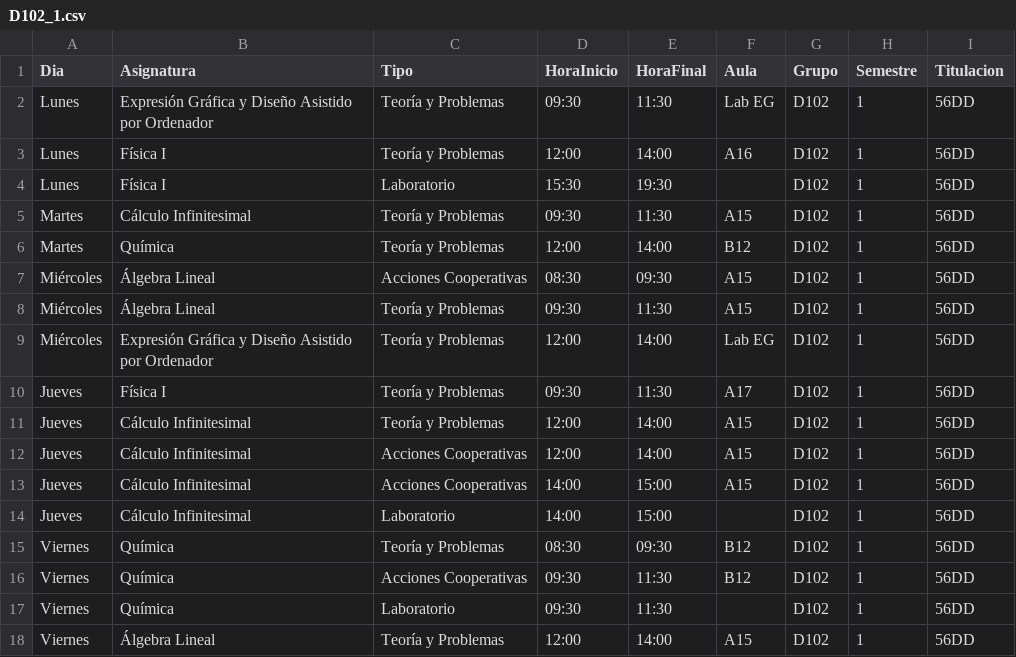
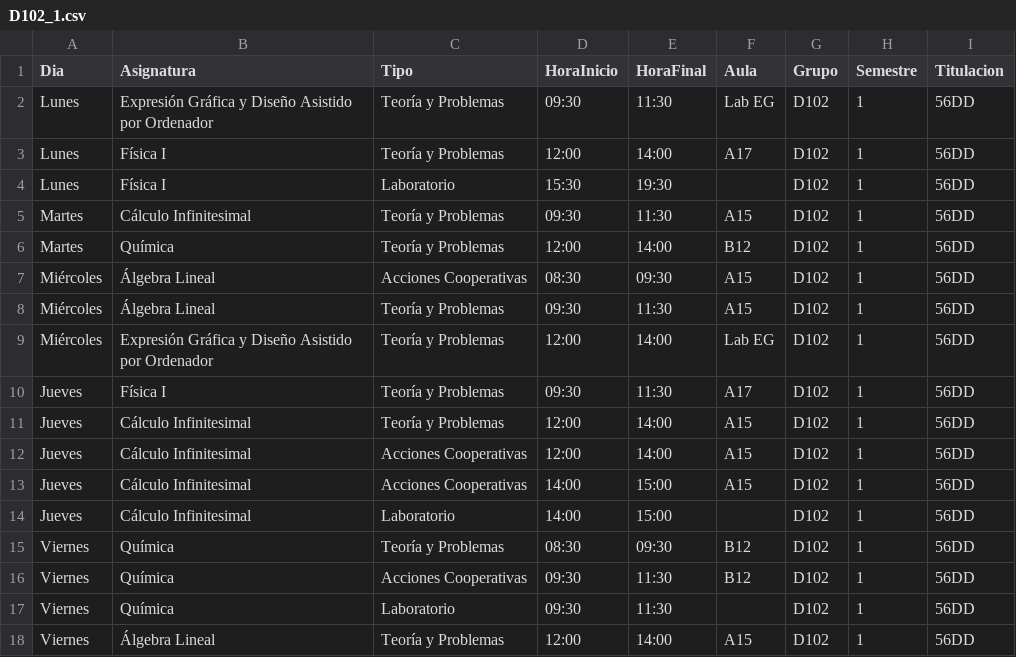
Before and after one commit to SOA-ETSIDI/horarios, a CSV file: csv/D102_1.csv, drawn as a sheet.

Commit message:
Actualiza horarios y aulas

```diff
--- a/csv/D102_1.csv
+++ b/csv/D102_1.csv
@@ -2,3 +2,3 @@
 "Lunes";"Expresión Gráfica y Diseño Asistido por Ordenador";"Teoría y Problemas";"09:30";"11:30";"Lab EG";"D102";1;"56DD"
-"Lunes";"Física I";"Teoría y Problemas";"12:00";"14:00";"A16";"D102";1;"56DD"
+"Lunes";"Física I";"Teoría y Problemas";"12:00";"14:00";"A17";"D102";1;"56DD"
 "Lunes";"Física I";"Laboratorio";"15:30";"19:30";"";"D102";1;"56DD"
```
Also changed, not shown: 4 other files.
